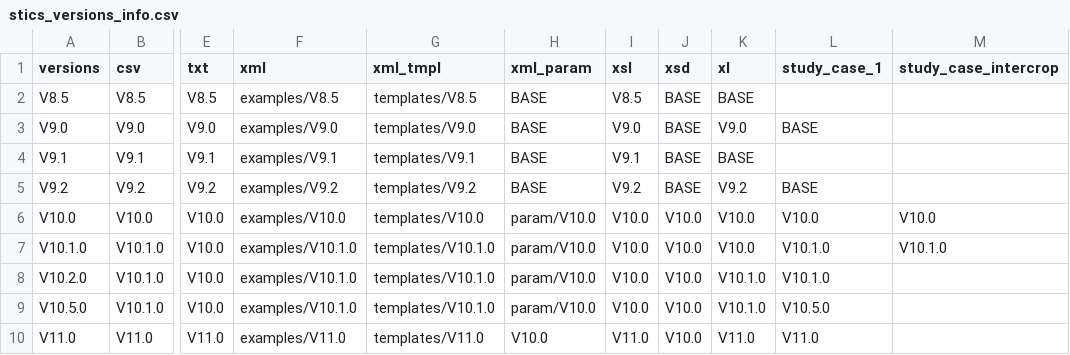
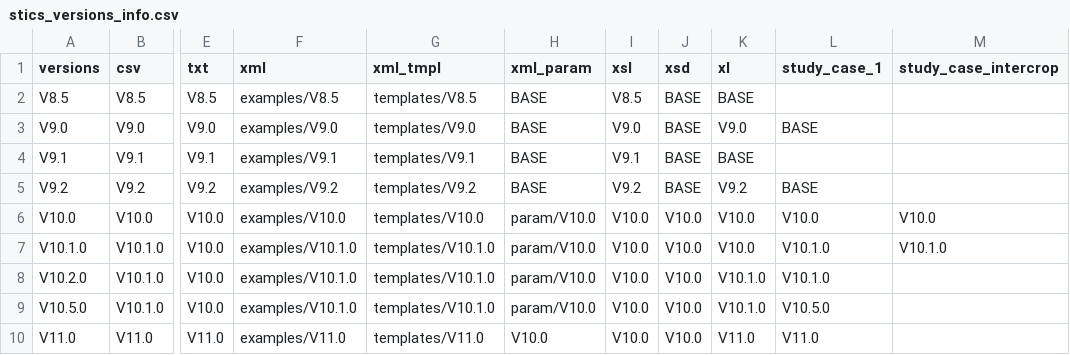
Before and after one commit to SticsRPacks/SticsRFiles, a CSV file: inst/extdata/versions/stics_versions_info.csv, drawn as a sheet; only a part is shown, gaps mark what is left out; the diff names each change by its address in the sheet, - before the commit and + after, or states it on an @@ line.

Commit message:
fix: update version for xsl files

```diff
--- a/inst/extdata/versions/stics_versions_info.csv
+++ b/inst/extdata/versions/stics_versions_info.csv
-I10 (xsl): V11.0
+I10 (xsl): V10.0
```
